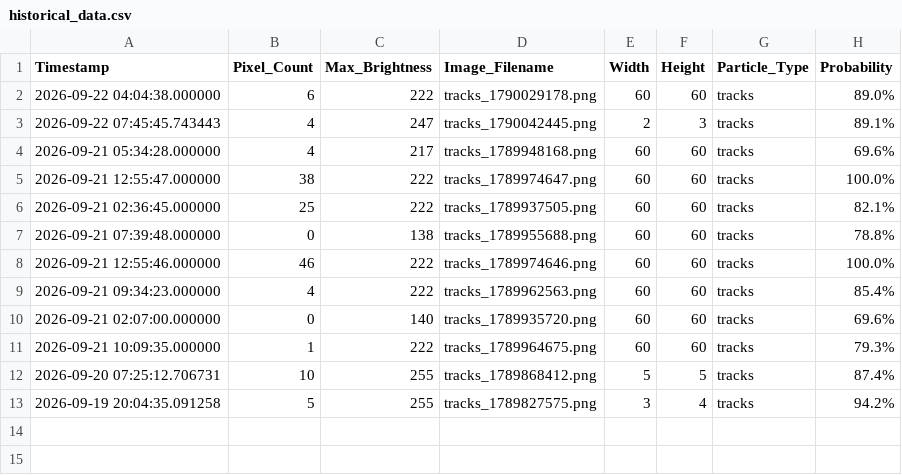
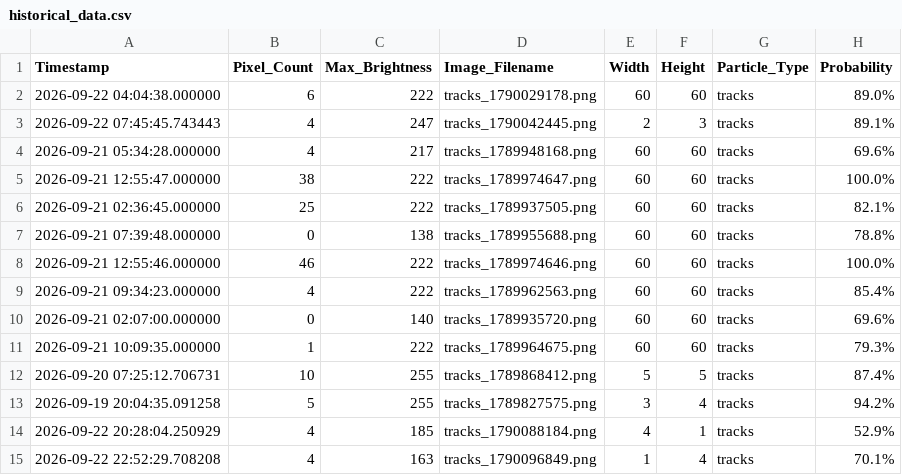
Before and after one commit to bkb3/muon-observatory, a CSV file: static/historical_data.csv, drawn as a sheet.

```diff
--- a/static/historical_data.csv
+++ b/static/historical_data.csv
@@ -13 +13,3 @@ Timestamp,Pixel_Count,Max_Brightness,Image_Filename,Width,Height,Particle_Type,P
 2026-09-19 20:04:35.091258,5,255,tracks_1789827575.png,3,4,tracks,94.2%
+2026-09-22 20:28:04.250929,4,185,tracks_1790088184.png,4,1,tracks,52.9%
+2026-09-22 22:52:29.708208,4,163,tracks_1790096849.png,1,4,tracks,70.1%
```
Also changed, not shown: data/2026/09/22/muon_log.csv, 24 other files.
